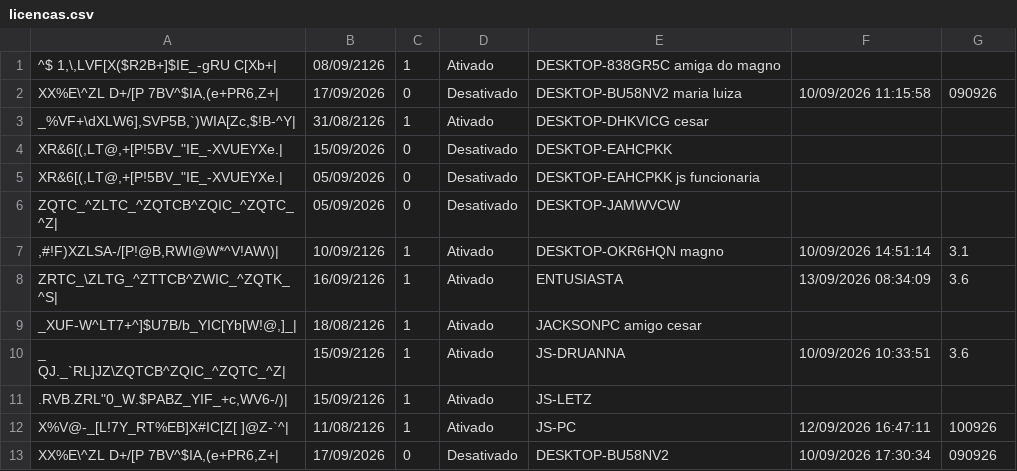
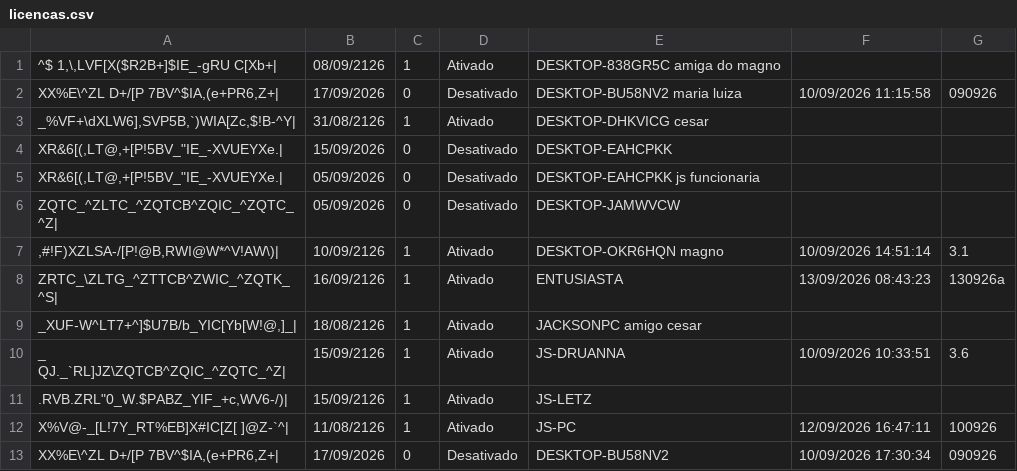
Before and after one commit to JLISPCAD/UPDATELISP, a CSV file: licencas.csv, drawn as a sheet; the diff names each change by its address in the sheet, - before the commit and + after, or states it on an @@ line.

Commit message:
Atualização e limpeza de duplicadas em 13/09/2026 08:43:23 (v130926a)

```diff
--- a/licencas.csv
+++ b/licencas.csv
-F8: 13/09/2026 08:34:09
+F8: 13/09/2026 08:43:23
-G8: 3.6
+G8: 130926a
```
